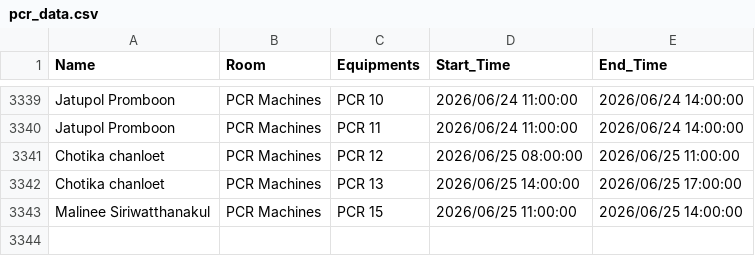
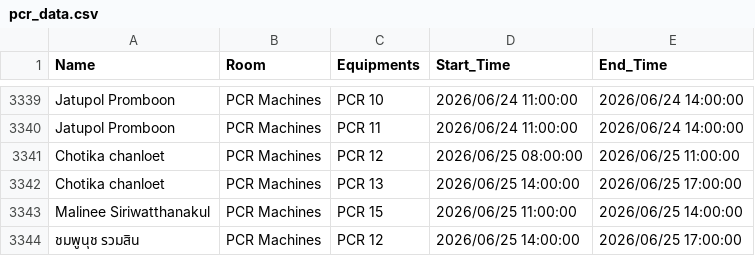
Before and after one commit to GeneticsKU/Lab-Equipments_Reservation, a CSV file: pcr_data.csv, drawn as a sheet; only a part is shown, gaps mark what is left out; the diff names each change by its address in the sheet, - before the commit and + after, or states it on an @@ line.

Commit message:
Update pcr_data.csv

```diff
--- a/pcr_data.csv
+++ b/pcr_data.csv
+row 3344: ชมพูนุช รวมสิน | PCR Machines | PCR 12 | 2026/06/25 14:00:00 | 2026/06/25 17:00:00
```
